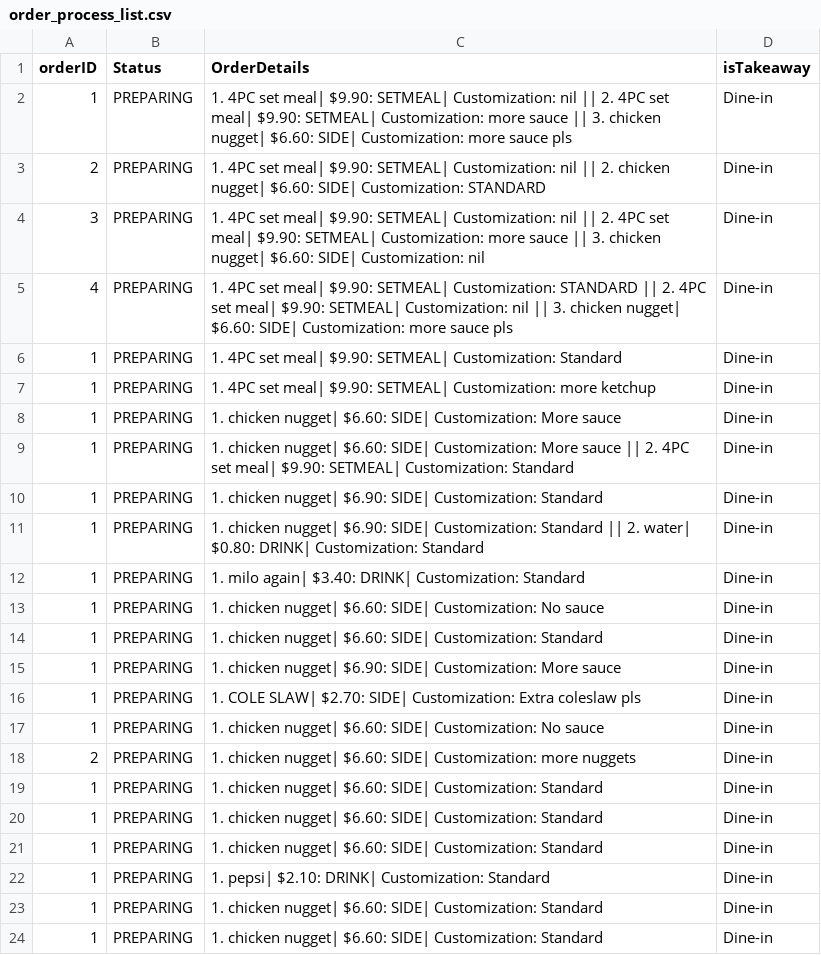
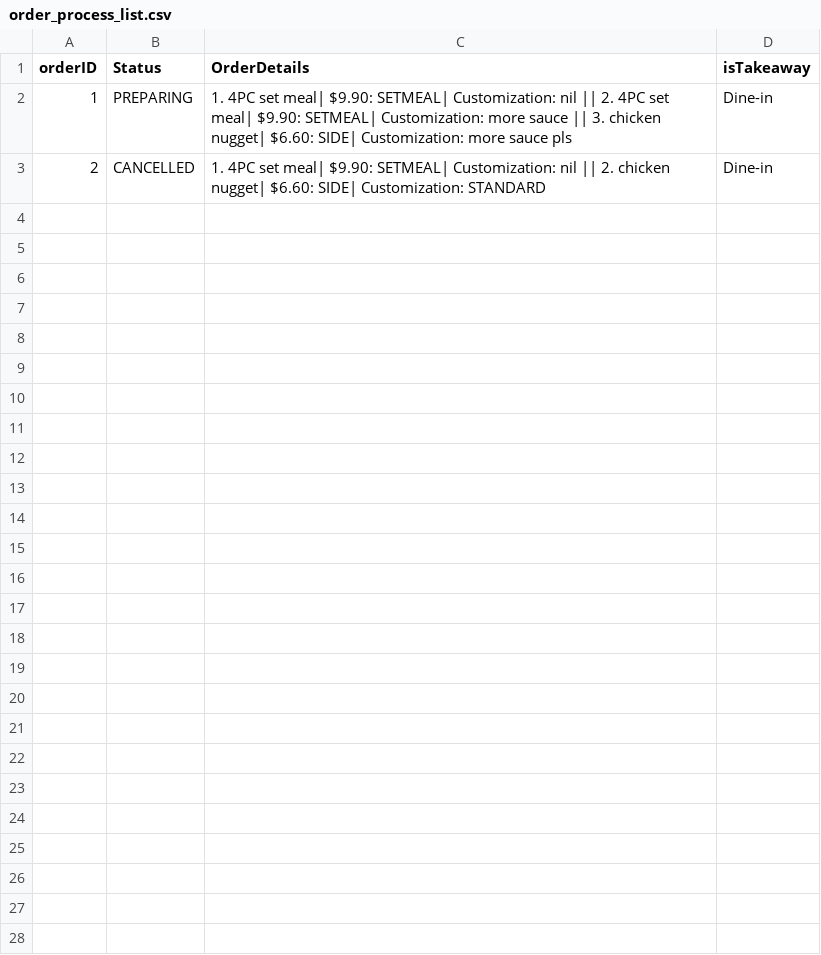
Before and after one commit to Theawmaster/2002_FOMS_AY23-24-S2-, a CSV file: FOMS/src/utilities/data/order_process_list.csv, drawn as a sheet.

Commit message:
fix bugs and implement order cancellation

```diff
--- a/FOMS/src/utilities/data/order_process_list.csv
+++ b/FOMS/src/utilities/data/order_process_list.csv
@@ -2,23 +2,2 @@ orderID,Status,OrderDetails,isTakeaway
 1,PREPARING,"1. 4PC set meal| $9.90: SETMEAL| Customization: nil || 2. 4PC set meal| $9.90: SETMEAL| Customization: more sauce || 3. chicken nugget| $6.60: SIDE| Customization: more sauce pls",Dine-in
-2,PREPARING,"1. 4PC set meal| $9.90: SETMEAL| Customization: nil || 2. chicken nugget| $6.60: SIDE| Customization: STANDARD",Dine-in
-3,PREPARING,"1. 4PC set meal| $9.90: SETMEAL| Customization: nil || 2. 4PC set meal| $9.90: SETMEAL| Customization: more sauce || 3. chicken nugget| $6.60: SIDE| Customization: nil",Dine-in
-4,PREPARING,"1. 4PC set meal| $9.90: SETMEAL| Customization: STANDARD || 2. 4PC set meal| $9.90: SETMEAL| Customization: nil || 3. chicken nugget| $6.60: SIDE| Customization: more sauce pls",Dine-in
-1,PREPARING,"1. 4PC set meal| $9.90: SETMEAL| Customization: Standard",Dine-in
-1,PREPARING,"1. 4PC set meal| $9.90: SETMEAL| Customization: more ketchup",Dine-in
-1,PREPARING,"1. chicken nugget| $6.60: SIDE| Customization: More sauce ",Dine-in
-1,PREPARING,"1. chicken nugget| $6.60: SIDE| Customization: More sauce  || 2. 4PC set meal| $9.90: SETMEAL| Customization: Standard",Dine-in
-1,PREPARING,"1. chicken nugget| $6.90: SIDE| Customization: Standard",Dine-in
-1,PREPARING,"1. chicken nugget| $6.90: SIDE| Customization: Standard || 2. water| $0.80: DRINK| Customization: Standard",Dine-in
-1,PREPARING,"1. milo again| $3.40: DRINK| Customization: Standard",Dine-in
-1,PREPARING,"1. chicken nugget| $6.60: SIDE| Customization: No sauce",Dine-in
-1,PREPARING,"1. chicken nugget| $6.60: SIDE| Customization: Standard",Dine-in
-1,PREPARING,"1. chicken nugget| $6.90: SIDE| Customization: More sauce",Dine-in
-1,PREPARING,"1. COLE SLAW| $2.70: SIDE| Customization: Extra coleslaw pls",Dine-in
-1,PREPARING,"1. chicken nugget| $6.60: SIDE| Customization: No sauce",Dine-in
-2,PREPARING,"1. chicken nugget| $6.60: SIDE| Customization: more nuggets ",Dine-in
-1,PREPARING,"1. chicken nugget| $6.60: SIDE| Customization: Standard",Dine-in
-1,PREPARING,"1. chicken nugget| $6.60: SIDE| Customization: Standard",Dine-in
-1,PREPARING,"1. chicken nugget| $6.60: SIDE| Customization: Standard",Dine-in
-1,PREPARING,"1. pepsi| $2.10: DRINK| Customization: Standard",Dine-in
-1,PREPARING,"1. chicken nugget| $6.60: SIDE| Customization: Standard",Dine-in
-1,PREPARING,"1. chicken nugget| $6.60: SIDE| Customization: Standard",Dine-in
+2,CANCELLED,"1. 4PC set meal| $9.90: SETMEAL| Customization: nil || 2. chicken nugget| $6.60: SIDE| Customization: STANDARD",Dine-in
```
Also changed, not shown: 2 other files.
